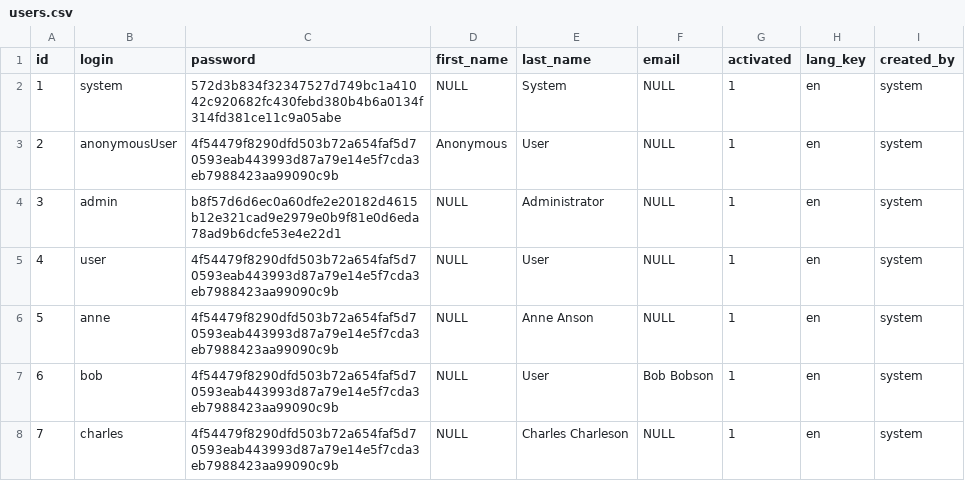
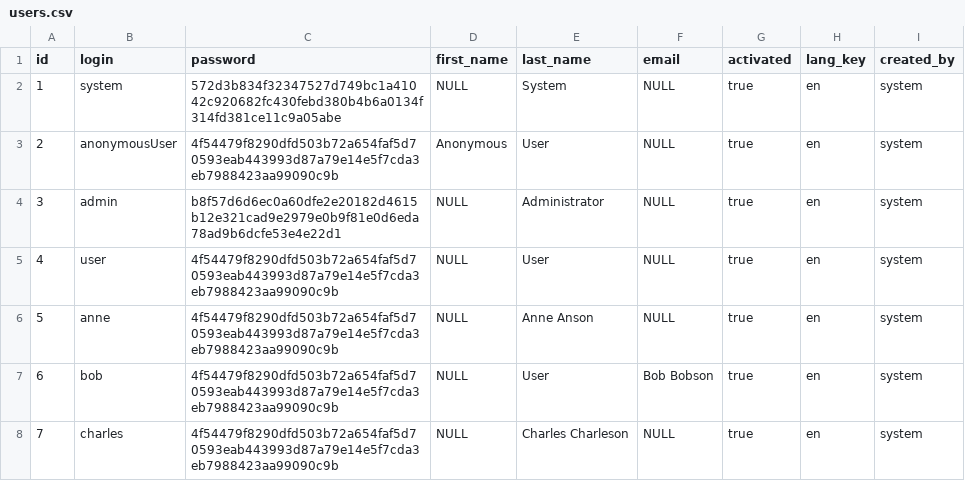
Before and after one commit to hakla/respondeco.org, a CSV file: src/main/resources/config/liquibase/users.csv, drawn as a sheet.

```diff
--- a/src/main/resources/config/liquibase/users.csv
+++ b/src/main/resources/config/liquibase/users.csv
@@ -1,8 +1,8 @@
 id;login;password;first_name;last_name;email;activated;lang_key;created_by
-1;system;572d3b834f32347527d749bc1a41042c920682fc430febd380b4b6a0134f314fd381ce11c9a05abe;NULL;System;NULL;1;en;system
-2;anonymousUser;4f54479f8290dfd503b72a654faf5d70593eab443993d87a79e14e5f7cda3eb7988423aa99090c9b;Anonymous;User;NULL;1;en;system
-3;admin;b8f57d6d6ec0a60dfe2e20182d4615b12e321cad9e2979e0b9f81e0d6eda78ad9b6dcfe53e4e22d1;NULL;Administrator;NULL;1;en;system
-4;user;4f54479f8290dfd503b72a654faf5d70593eab443993d87a79e14e5f7cda3eb7988423aa99090c9b;NULL;User;NULL;1;en;system
-5;anne;4f54479f8290dfd503b72a654faf5d70593eab443993d87a79e14e5f7cda3eb7988423aa99090c9b;NULL;Anne Anson;NULL;1;en;system
-6;bob;4f54479f8290dfd503b72a654faf5d70593eab443993d87a79e14e5f7cda3eb7988423aa99090c9b;NULL;User;Bob Bobson;1;en;system
-7;charles;4f54479f8290dfd503b72a654faf5d70593eab443993d87a79e14e5f7cda3eb7988423aa99090c9b;NULL;Charles Charleson;NULL;1;en;system
+1;system;572d3b834f32347527d749bc1a41042c920682fc430febd380b4b6a0134f314fd381ce11c9a05abe;NULL;System;NULL;true;en;system
+2;anonymousUser;4f54479f8290dfd503b72a654faf5d70593eab443993d87a79e14e5f7cda3eb7988423aa99090c9b;Anonymous;User;NULL;true;en;system
+3;admin;b8f57d6d6ec0a60dfe2e20182d4615b12e321cad9e2979e0b9f81e0d6eda78ad9b6dcfe53e4e22d1;NULL;Administrator;NULL;true;en;system
+4;user;4f54479f8290dfd503b72a654faf5d70593eab443993d87a79e14e5f7cda3eb7988423aa99090c9b;NULL;User;NULL;true;en;system
+5;anne;4f54479f8290dfd503b72a654faf5d70593eab443993d87a79e14e5f7cda3eb7988423aa99090c9b;NULL;Anne Anson;NULL;true;en;system
+6;bob;4f54479f8290dfd503b72a654faf5d70593eab443993d87a79e14e5f7cda3eb7988423aa99090c9b;NULL;User;Bob Bobson;true;en;system
+7;charles;4f54479f8290dfd503b72a654faf5d70593eab443993d87a79e14e5f7cda3eb7988423aa99090c9b;NULL;Charles Charleson;NULL;true;en;system
```
Also changed, not shown: 2 other files.
